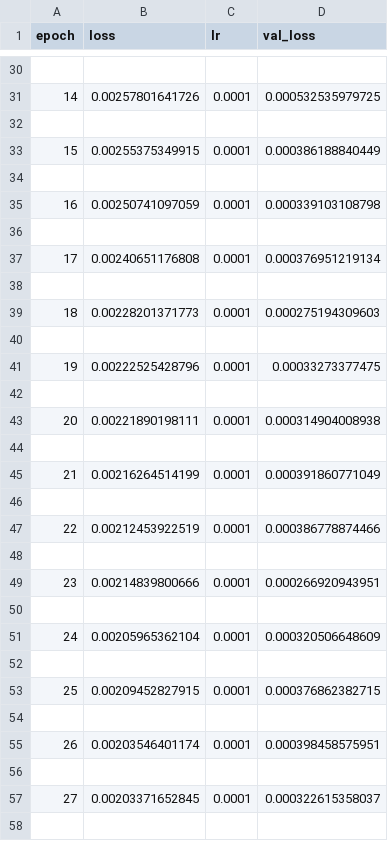
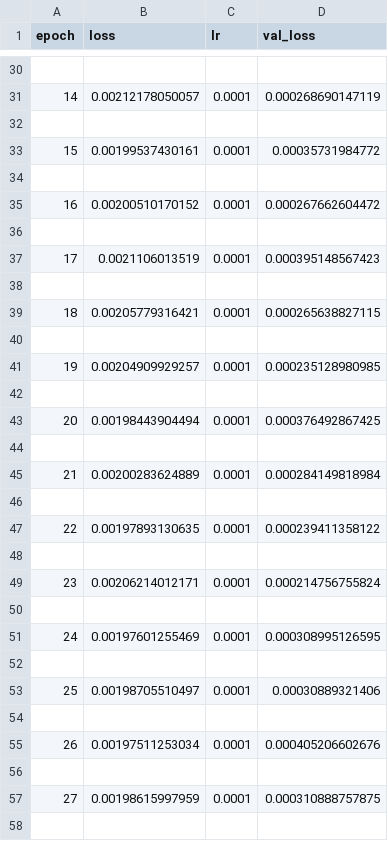
Before and after one commit to ybettan/AutonomousDrivingCookbook, a CSV file: AirSimE2EDeepLearning/model/training_log.csv, drawn as a sheet; only a part is shown, gaps mark what is left out; the diff covers the shown part only.

```diff
--- a/AirSimE2EDeepLearning/model/training_log.csv
+++ b/AirSimE2EDeepLearning/model/training_log.csv
@@ -30,29 +30,29 @@ epoch,loss,lr,val_loss
 
-14,0.00257801641726,0.0001,0.000532535979725
+14,0.00212178050057,0.0001,0.000268690147119
 
-15,0.00255375349915,0.0001,0.000386188840449
+15,0.00199537430161,0.0001,0.00035731984772
 
-16,0.00250741097059,0.0001,0.000339103108798
+16,0.00200510170152,0.0001,0.000267662604472
 
-17,0.00240651176808,0.0001,0.000376951219134
+17,0.0021106013519,0.0001,0.000395148567423
 
-18,0.00228201371773,0.0001,0.000275194309603
+18,0.00205779316421,0.0001,0.000265638827115
 
-19,0.00222525428796,0.0001,0.00033273377475
+19,0.00204909929257,0.0001,0.000235128980985
 
-20,0.00221890198111,0.0001,0.000314904008938
+20,0.00198443904494,0.0001,0.000376492867425
 
-21,0.00216264514199,0.0001,0.000391860771049
+21,0.00200283624889,0.0001,0.000284149818984
 
-22,0.00212453922519,0.0001,0.000386778874466
+22,0.00197893130635,0.0001,0.000239411358122
 
-23,0.00214839800666,0.0001,0.000266920943951
+23,0.00206214012171,0.0001,0.000214756755824
 
-24,0.00205965362104,0.0001,0.000320506648609
+24,0.00197601255469,0.0001,0.000308995126595
 
-25,0.00209452827915,0.0001,0.000376862382715
+25,0.00198705510497,0.0001,0.00030889321406
 
-26,0.00203546401174,0.0001,0.000398458575951
+26,0.00197511253034,0.0001,0.000405206602676
 
-27,0.00203371652845,0.0001,0.000322615358037
+27,0.00198615997959,0.0001,0.000310888757875
 
```
Also changed, not shown: 40 edited cells elsewhere in this file, 14 other files.
